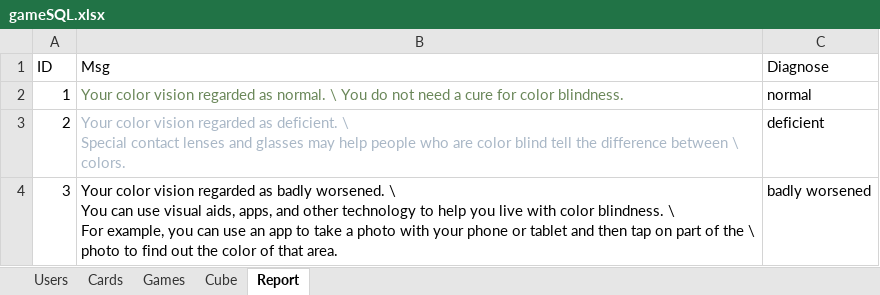
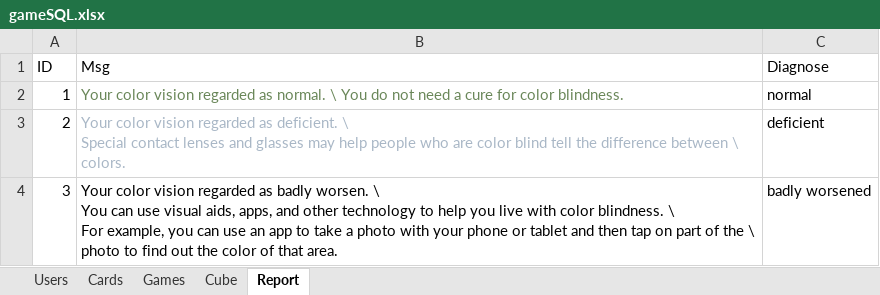
Before and after one commit to evghega/Collind, an Excel workbook: gameSQL.xlsx, sheet Report, drawn as a sheet; values as stored, in another font and other column widths than the file's, no borders; ↵ is a line break in a cell; the diff names each change by its address in the sheet, - before the commit and + after, or states it on an @@ line.

```diff
--- a/gameSQL.xlsx (sheet Report)
+++ b/gameSQL.xlsx (sheet Report)
-B4 (Msg): …as badly worsened. \ ↵ You…
+B4 (Msg): …as badly worsen. \ ↵ You…
```
Also changed, not shown: 1 other file.
